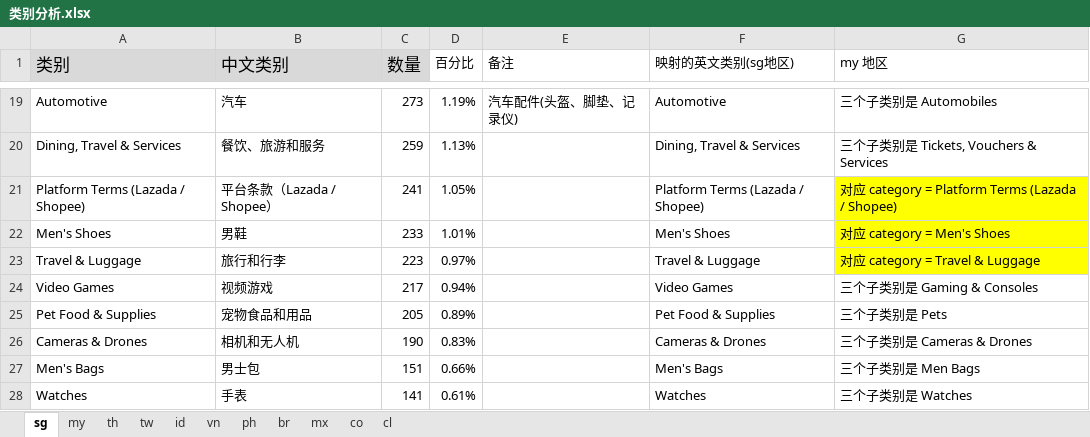
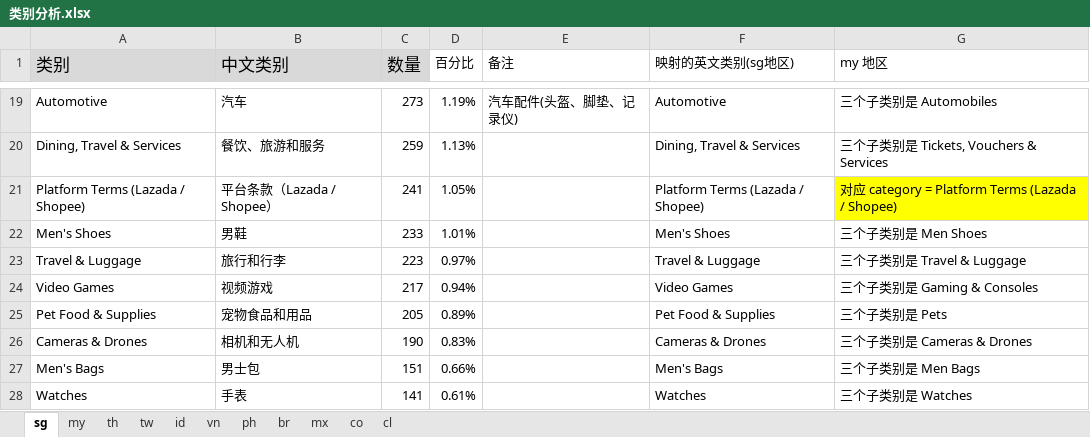
Before and after one commit to wuhonglei/dh_ai, an Excel workbook: 课后作业/关键词分类_pytorch/类别分析.xlsx, sheet sg, drawn as a sheet; only a part is shown, gaps mark what is left out; values as stored, in another font and other column widths than the file's, no borders; the diff names each change by its address in the sheet, - before the commit and + after, or states it on an @@ line.

```diff
--- a/课后作业/关键词分类_pytorch/类别分析.xlsx (sheet sg)
+++ b/课后作业/关键词分类_pytorch/类别分析.xlsx (sheet sg)
-G22 (my 地区): 对应 category = Men's Shoes
+G22 (my 地区): 三个子类别是 Men Shoes
-G22:G23 fill: #FFFF00
+G22:G23 fill: none
-G23 (my 地区): 对应 category = Travel & Luggage
+G23 (my 地区): 三个子类别是 Travel & Luggage
```
Also changed, not shown: 13 other files.
